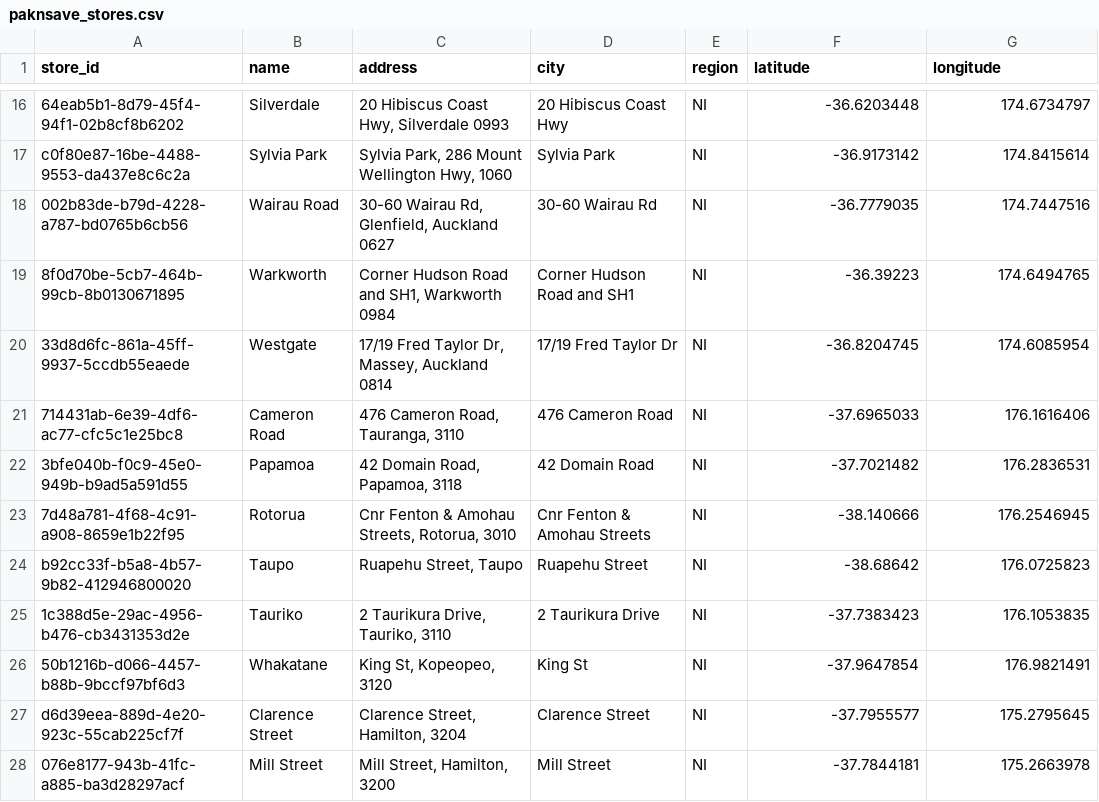
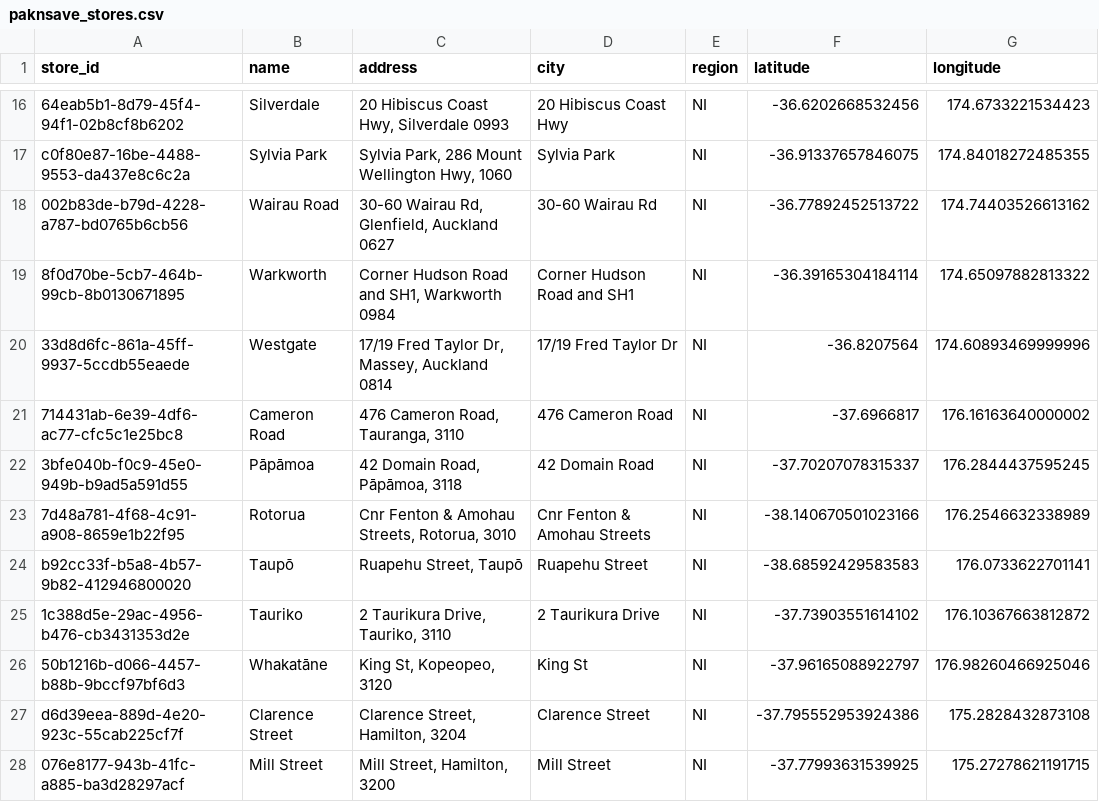
Before and after one commit to Blim3202/OpenCode-NZ-Meal-Cost-Optimizer, a CSV file: data/paknsave_stores.csv, drawn as a sheet; only a part is shown, gaps mark what is left out; the diff covers the shown part only; the diff names each change by its address in the sheet, - before the commit and + after, or states it on an @@ line.

```diff
--- a/data/paknsave_stores.csv
+++ b/data/paknsave_stores.csv
-F16 (latitude): -36.6203448
+F16 (latitude): -36.6202668532456
-G16 (longitude): 174.6734797
+G16 (longitude): 174.6733221534423
-F17 (latitude): -36.9173142
+F17 (latitude): -36.91337657846075
-G17 (longitude): 174.8415614
+G17 (longitude): 174.84018272485355
-F18 (latitude): -36.7779035
+F18 (latitude): -36.77892452513722
-G18 (longitude): 174.7447516
+G18 (longitude): 174.74403526613162
-F19 (latitude): -36.39223
+F19 (latitude): -36.39165304184114
-G19 (longitude): 174.6494765
+G19 (longitude): 174.65097882813322
-F20 (latitude): -36.8204745
+F20 (latitude): -36.8207564
-G20 (longitude): 174.6085954
+G20 (longitude): 174.60893469999996
-F21 (latitude): -37.6965033
+F21 (latitude): -37.6966817
-G21 (longitude): 176.1616406
+G21 (longitude): 176.16163640000002
-B22 (name): Papamoa
+B22 (name): Pāpāmoa
-C22 (address): 42 Domain Road, Papamoa, 3118
+C22 (address): 42 Domain Road, Pāpāmoa, 3118
-F22 (latitude): -37.7021482
+F22 (latitude): -37.70207078315337
-G22 (longitude): 176.2836531
+G22 (longitude): 176.2844437595245
-F23 (latitude): -38.140666
+F23 (latitude): -38.140670501023166
-G23 (longitude): 176.2546945
+G23 (longitude): 176.2546632338989
-B24 (name): Taupo
+B24 (name): Taupō
-C24 (address): Ruapehu Street, Taupo
+C24 (address): Ruapehu Street, Taupō
-F24 (latitude): -38.68642
+F24 (latitude): -38.68592429583583
-G24 (longitude): 176.0725823
+G24 (longitude): 176.0733622701141
-F25 (latitude): -37.7383423
+F25 (latitude): -37.73903551614102
-G25 (longitude): 176.1053835
+G25 (longitude): 176.10367663812872
-B26 (name): Whakatane
+B26 (name): Whakatāne
-F26 (latitude): -37.9647854
+F26 (latitude): -37.96165088922797
-G26 (longitude): 176.9821491
+G26 (longitude): 176.98260466925046
-F27 (latitude): -37.7955577
+F27 (latitude): -37.795552953924386
-G27 (longitude): 175.2795645
+G27 (longitude): 175.2828432873108
-F28 (latitude): -37.7844181
+F28 (latitude): -37.77993631539925
-G28 (longitude): 175.2663978
+G28 (longitude): 175.27278621191715
```
Also changed, not shown: 103 edited cells elsewhere in this file, 3 other files.
